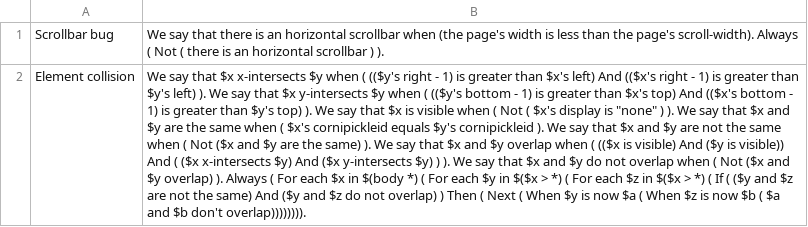
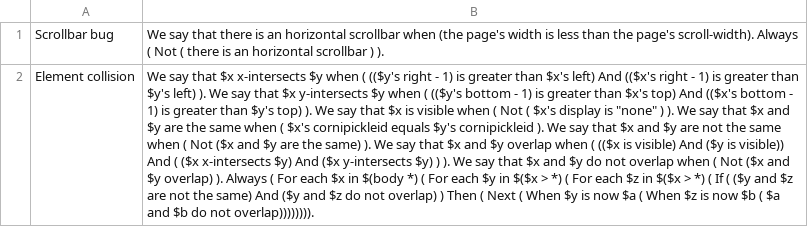
Before and after one commit to liflab/cornipickle-benchmark, a CSV file: Source/src/ca/uqac/lif/cep/cornipickle/lab/data/properties/temporal.csv, drawn as a sheet; the diff names each change by its address in the sheet, - before the commit and + after, or states it on an @@ line.

```diff
--- a/Source/src/ca/uqac/lif/cep/cornipickle/lab/data/properties/temporal.csv
+++ b/Source/src/ca/uqac/lif/cep/cornipickle/lab/data/properties/temporal.csv
-B2: …and $b don't overlap)))))))).
+B2: …and $b do not overlap)))))))).
```
Also changed, not shown: 5 other files.
